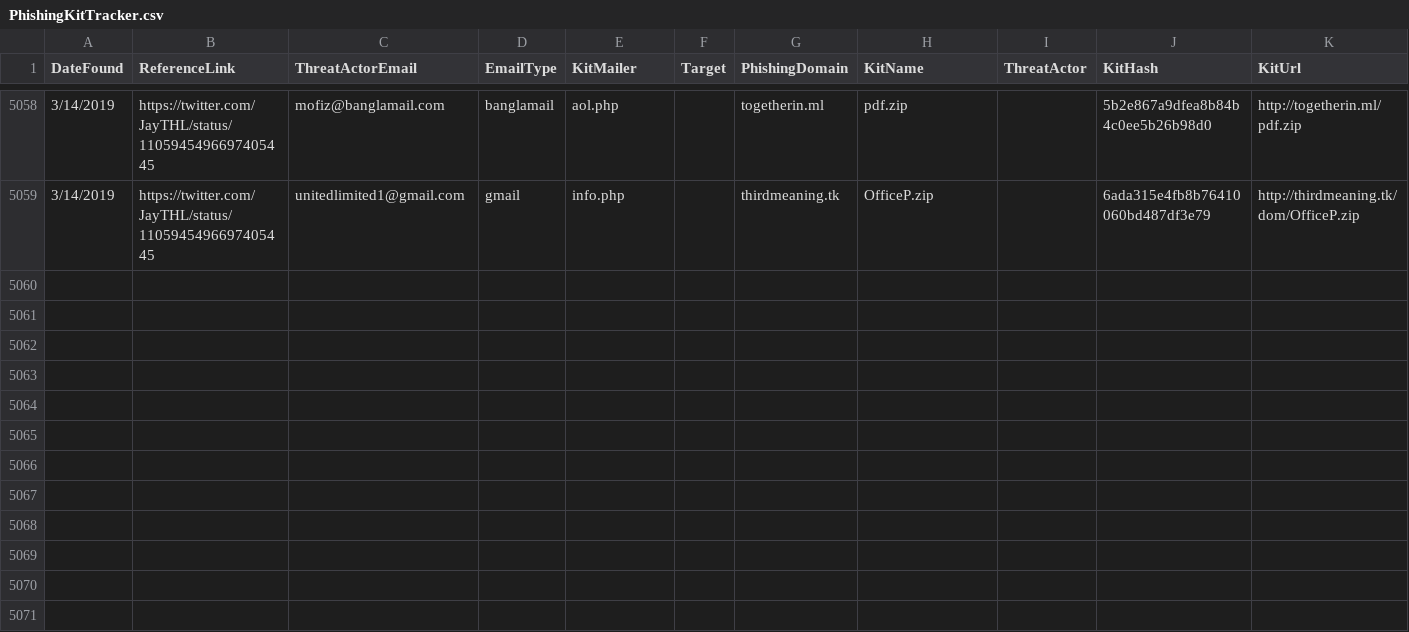
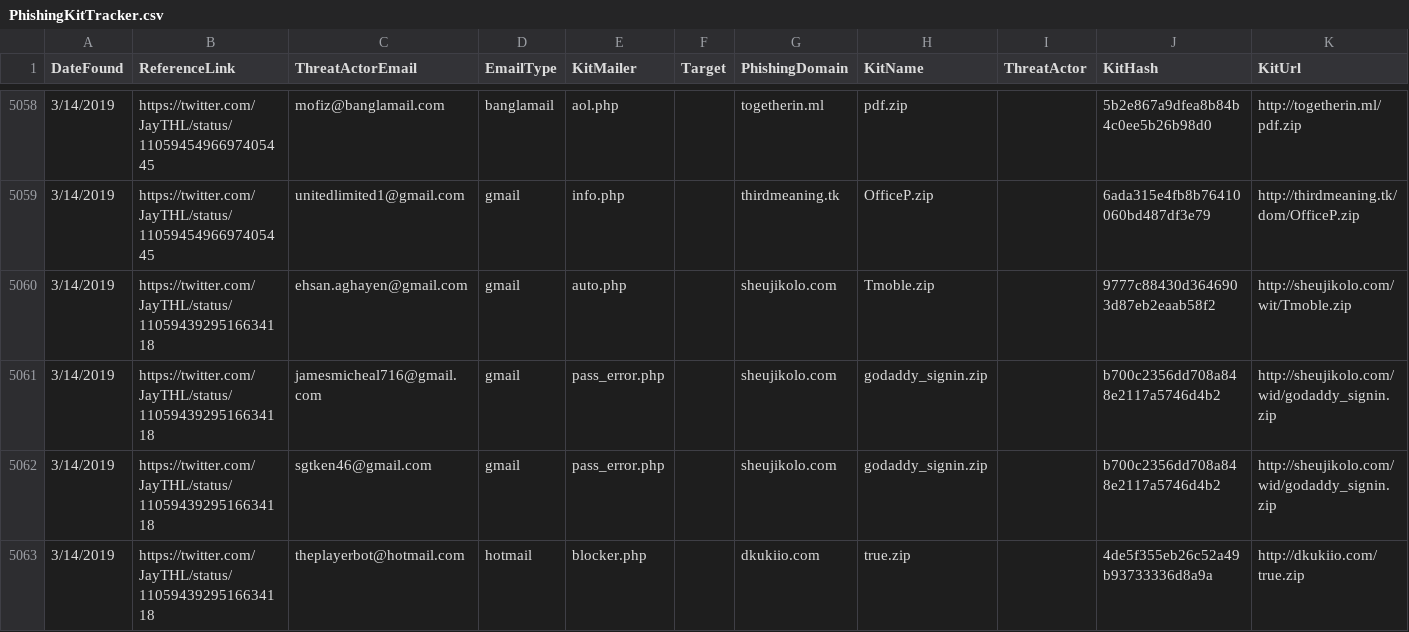
Before and after one commit to neonprimetime/PhishingKitTracker, a CSV file: PhishingKitTracker.csv, drawn as a sheet; only a part is shown, gaps mark what is left out; the diff names each change by its address in the sheet, - before the commit and + after, or states it on an @@ line.

Commit message:
JayTHL
JayTHL

```diff
--- a/PhishingKitTracker.csv
+++ b/PhishingKitTracker.csv
+row 5060: 3/14/2019 | https://twitter.com/JayTHL/status/1105943929516634118 | ehsan.aghayen@gmail.com | gmail | auto.php |  | sheujikolo.com | Tmoble.zip |  | 9777c88430d3646903d87eb2eaab58f2 | http://sheujikolo.com/wit/Tmoble.zip
+row 5061: 3/14/2019 | https://twitter.com/JayTHL/status/1105943929516634118 | jamesmicheal716@gmail.com | gmail | pass_error.php |  | sheujikolo.com | godaddy_signin.zip |  | b700c2356dd708a848e2117a5746d4b2 | http://sheujikolo.com/wid/godaddy_signin.zip
+row 5062: 3/14/2019 | https://twitter.com/JayTHL/status/1105943929516634118 | sgtken46@gmail.com | gmail | pass_error.php |  | sheujikolo.com | godaddy_signin.zip |  | b700c2356dd708a848e2117a5746d4b2 | http://sheujikolo.com/wid/godaddy_signin.zip
+row 5063: 3/14/2019 | https://twitter.com/JayTHL/status/1105943929516634118 | theplayerbot@hotmail.com | hotmail | blocker.php |  | dkukiio.com | true.zip |  | 4de5f355eb26c52a49b93733336d8a9a | http://dkukiio.com/true.zip
```
